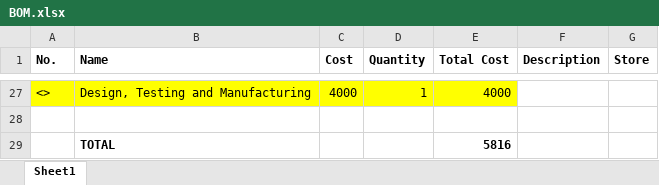
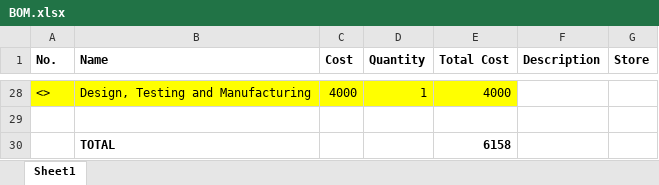
Before and after one commit to ambadran/traffic-simulator, an Excel workbook: Circuit/BOM/BOM.xlsx, sheet Sheet1, drawn as a sheet; only a part is shown, gaps mark what is left out; values as stored, in another font and other column widths than the file's, no borders; addresses are those after the commit; the diff covers the shown part only; the diff names each change by its address in the sheet, - before the commit and + after, or states it on an @@ line.

```diff
--- a/Circuit/BOM/BOM.xlsx (sheet Sheet1)
+++ b/Circuit/BOM/BOM.xlsx (sheet Sheet1)
-E30 (Total Cost): 5816
+E30 (Total Cost): 6158
```
Also changed, not shown: 10 added rows, 9 removed rows, 13 edited cells and row numbers in column A elsewhere in this sheet, formulas that keep their value, 1 other file.
